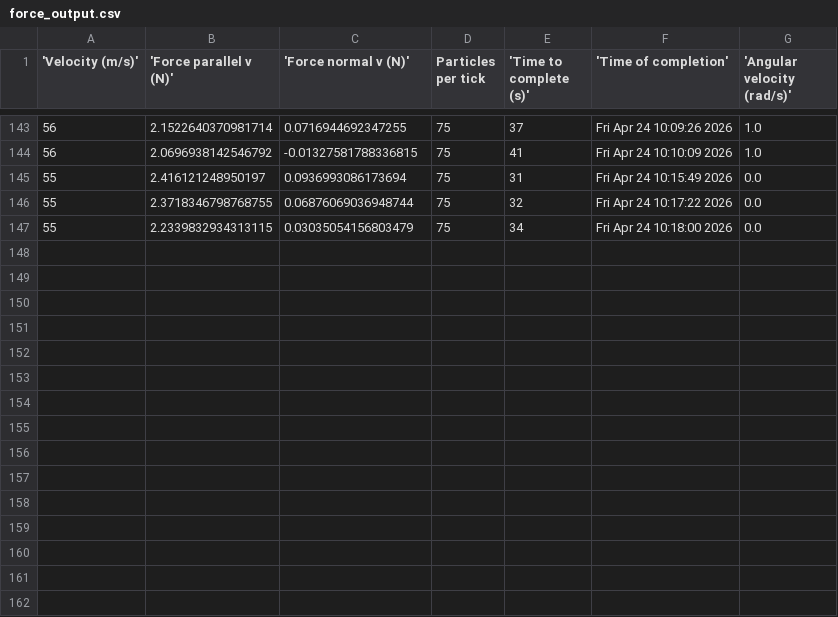
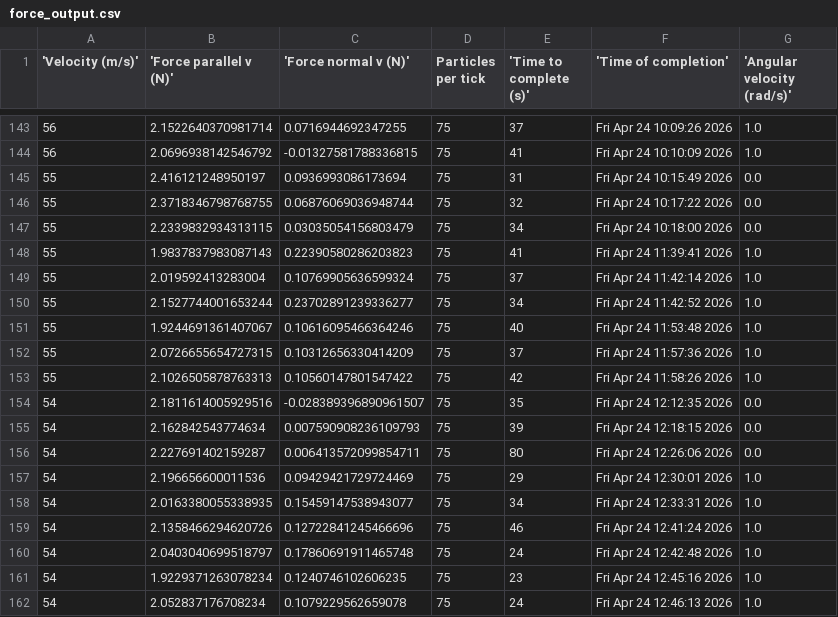
Before and after one commit to BruhddyTheThird/ProfCPisGoatedLib, a CSV file: Final Project/force_output.csv, drawn as a sheet; only a part is shown, gaps mark what is left out; the diff names each change by its address in the sheet, - before the commit and + after, or states it on an @@ line.

Commit message:
54

```diff
--- a/Final Project/force_output.csv
+++ b/Final Project/force_output.csv
+row 148: 55 | 1.9837837983087143 | 0.22390580286203823 | 75 | 41 | Fri Apr 24 11:39:41 2026 | 1.0
+row 149: 55 | 2.019592413283004 | 0.10769905636599324 | 75 | 37 | Fri Apr 24 11:42:14 2026 | 1.0
+row 150: 55 | 2.1527744001653244 | 0.23702891239336277 | 75 | 34 | Fri Apr 24 11:42:52 2026 | 1.0
+row 151: 55 | 1.9244691361407067 | 0.10616095466364246 | 75 | 40 | Fri Apr 24 11:53:48 2026 | 1.0
+row 152: 55 | 2.0726655654727315 | 0.10312656330414209 | 75 | 37 | Fri Apr 24 11:57:36 2026 | 1.0
+row 153: 55 | 2.1026505878763313 | 0.10560147801547422 | 75 | 42 | Fri Apr 24 11:58:26 2026 | 1.0
+row 154: 54 | 2.1811614005929516 | -0.028389396890961507 | 75 | 35 | Fri Apr 24 12:12:35 2026 | 0.0
+row 155: 54 | 2.162842543774634 | 0.007590908236109793 | 75 | 39 | Fri Apr 24 12:18:15 2026 | 0.0
+row 156: 54 | 2.227691402159287 | 0.006413572099854711 | 75 | 80 | Fri Apr 24 12:26:06 2026 | 0.0
+row 157: 54 | 2.196656600011536 | 0.09429421729724469 | 75 | 29 | Fri Apr 24 12:30:01 2026 | 1.0
+row 158: 54 | 2.0163380055338935 | 0.15459147538943077 | 75 | 34 | Fri Apr 24 12:33:31 2026 | 1.0
+row 159: 54 | 2.1358466294620726 | 0.12722841245466696 | 75 | 46 | Fri Apr 24 12:41:24 2026 | 1.0
+row 160: 54 | 2.0403040699518797 | 0.17860691911465748 | 75 | 24 | Fri Apr 24 12:42:48 2026 | 1.0
+row 161: 54 | 1.9229371263078234 | 0.1240746102606235 | 75 | 23 | Fri Apr 24 12:45:16 2026 | 1.0
+row 162: 54 | 2.052837176708234 | 0.1079229562659078 | 75 | 24 | Fri Apr 24 12:46:13 2026 | 1.0
```
